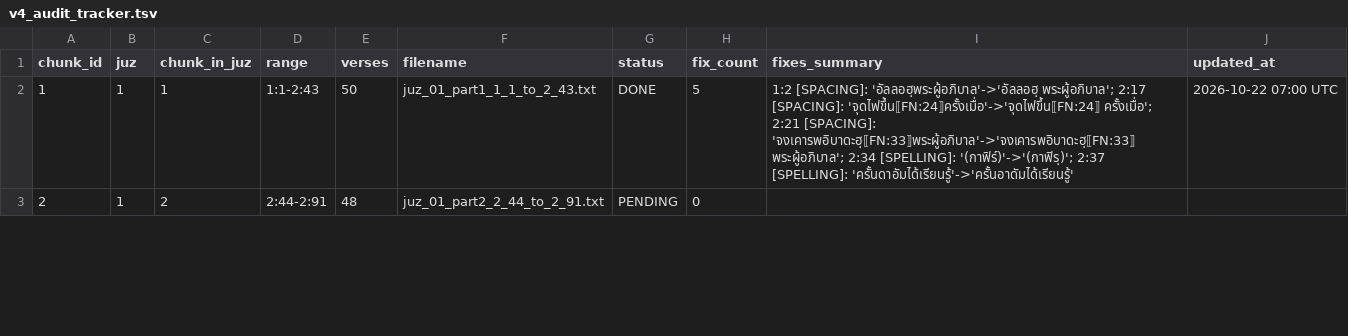
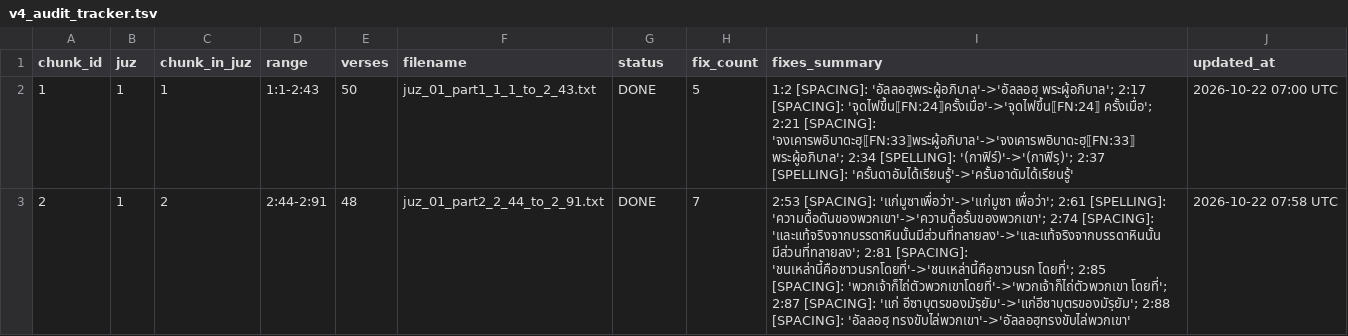
Before and after one commit to doxman13/thai_quran_translation_v4, a TSV file: v4_audit_tracker.tsv, drawn as a sheet; only a part is shown; the diff covers the shown part only.

Commit message:
Complete audit Juz 1 (1:1 to 2:141): 19 verified fixes synced to web and app

```diff
--- a/v4_audit_tracker.tsv
+++ b/v4_audit_tracker.tsv
@@ -2,2 +2,2 @@ chunk_id	juz	chunk_in_juz	range	verses	filename	status	fix_count	fixes_summary	u
 1	1	1	1:1-2:43	50	juz_01_part1_1_1_to_2_43.txt	DONE	5	1:2 [SPACING]: 'อัลลอฮฺพระผู้อภิบาล'->'อัลลอฮฺ พระผู้อภิบาล'; 2:17 [SPACING]: 'จุดไฟขึ้น⟦FN:24⟧ครั้งเมื่อ'->'จุดไฟขึ้น⟦FN:24⟧ ครั้งเมื่อ'; 2:21 [SPACING]: 'จงเคารพอิบาดะฮฺ⟦FN:33⟧พระผู้อภิบาล'->'จงเคารพอิบาดะฮฺ⟦FN:33⟧ พระผู้อภิบาล'; 2:34 [SPELLING]: '(กาฟิร์)'->'(กาฟิรฺ)'; 2:37 [SPELLING]: 'ครั้นดาอัมได้เรียนรู้'->'ครั้นอาดัมได้เรียนรู้'	2026-10-22 07:00 UTC
-2	1	2	2:44-2:91	48	juz_01_part2_2_44_to_2_91.txt	PENDING	0		
+2	1	2	2:44-2:91	48	juz_01_part2_2_44_to_2_91.txt	DONE	7	2:53 [SPACING]: 'แก่มูซาเพื่อว่า'->'แก่มูซา เพื่อว่า'; 2:61 [SPELLING]: 'ความดื้อดันของพวกเขา'->'ความดื้อรั้นของพวกเขา'; 2:74 [SPACING]: 'และแท้จริงจากบรรดาหินนั้นมีส่วนที่ทลายลง'->'และแท้จริงจากบรรดาหินนั้น มีส่วนที่ทลายลง'; 2:81 [SPACING]: 'ชนเหล่านี้คือชาวนรกโดยที่'->'ชนเหล่านี้คือชาวนรก โดยที่'; 2:85 [SPACING]: 'พวกเจ้าก็ไถ่ตัวพวกเขาโดยที่'->'พวกเจ้าก็ไถ่ตัวพวกเขา โดยที่'; 2:87 [SPACING]: 'แก่ อีซาบุตรของมัรฺยัม'->'แก่อีซาบุตรของมัรฺยัม'; 2:88 [SPACING]: 'อัลลอฮฺ ทรงขับไล่พวกเขา'->'อัลลอฮฺทรงขับไล่พวกเขา'	2026-10-22 07:58 UTC
```
Also changed, not shown: 4 edited cells elsewhere in this file, 16 other files.
